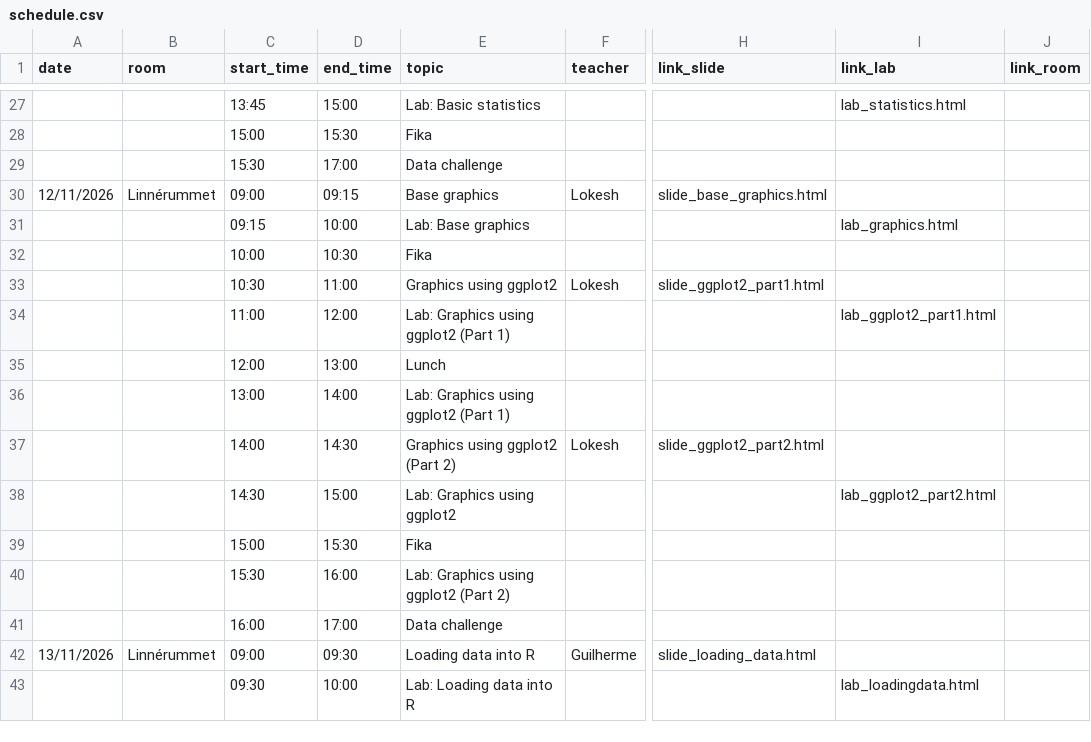
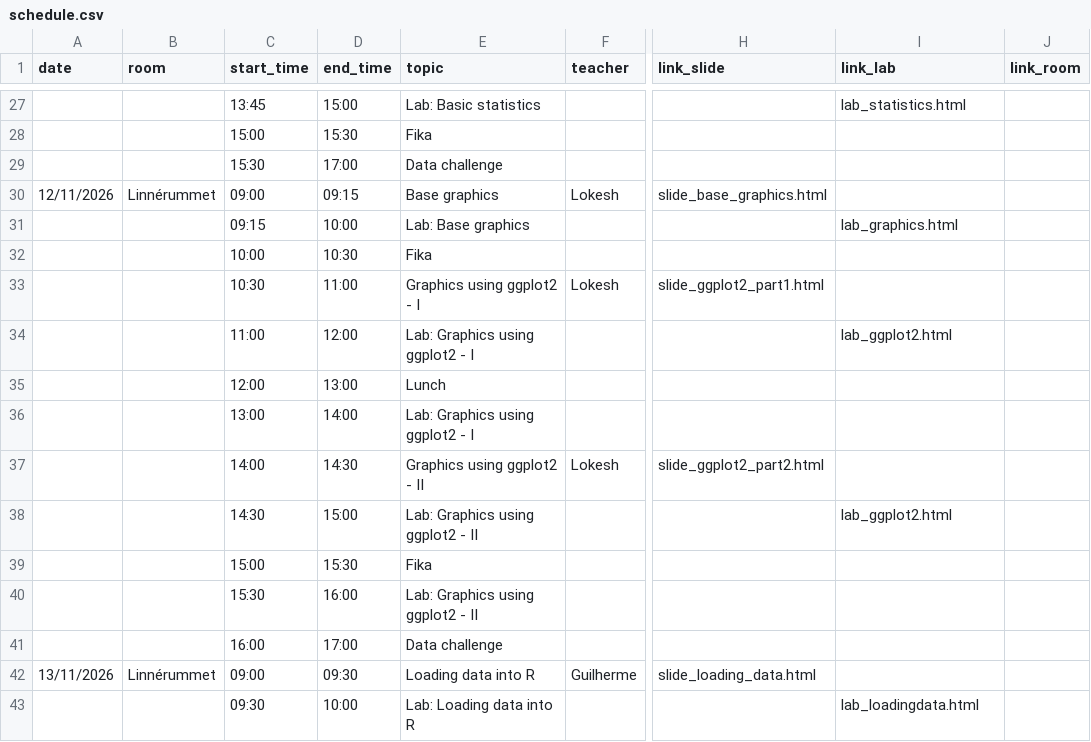
Before and after one commit to NBISweden/workshop-r, a CSV file: schedule.csv, drawn as a sheet; only a part is shown, gaps mark what is left out; the diff names each change by its address in the sheet, - before the commit and + after, or states it on an @@ line.

Commit message:
split ggplot2 lectures into 2 parts

```diff
--- a/schedule.csv
+++ b/schedule.csv
-E33 (topic): Graphics using ggplot2
+E33 (topic): Graphics using ggplot2 - I
-E34 (topic): Lab: Graphics using ggplot2 (Part 1)
+E34 (topic): Lab: Graphics using ggplot2 - I
-I34 (link_lab): lab_ggplot2_part1.html
+I34 (link_lab): lab_ggplot2.html
-E36 (topic): Lab: Graphics using ggplot2 (Part 1)
+E36 (topic): Lab: Graphics using ggplot2 - I
-E37 (topic): Graphics using ggplot2 (Part 2)
+E37 (topic): Graphics using ggplot2 - II
-E38 (topic): Lab: Graphics using ggplot2
+E38 (topic): Lab: Graphics using ggplot2 - II
-I38 (link_lab): lab_ggplot2_part2.html
+I38 (link_lab): lab_ggplot2.html
-E40 (topic): Lab: Graphics using ggplot2 (Part 2)
+E40 (topic): Lab: Graphics using ggplot2 - II
```
Also changed, not shown: 3 other files.
